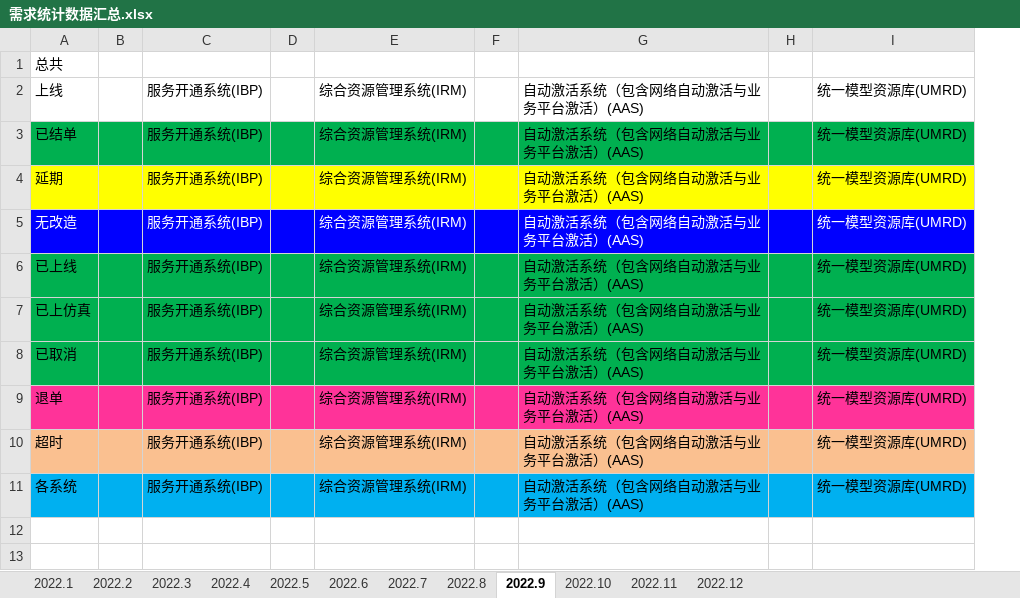
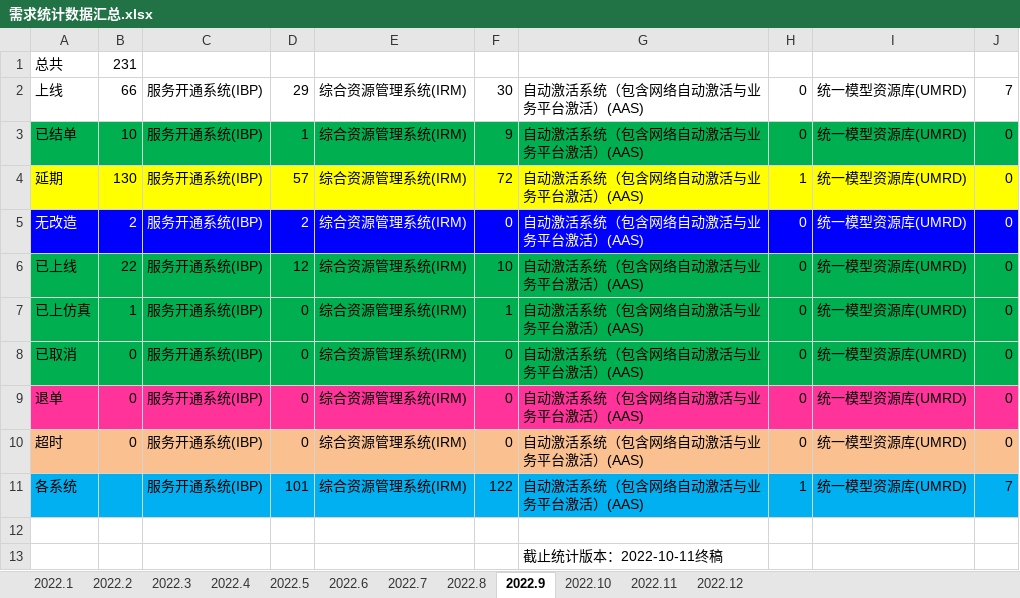
Before and after one commit to LITTLEPINKALLDEAD/DatasOnTelecom, an Excel workbook: 文档/其他文档/年度小结文档/2022年度每月工作总结/公式/需求统计数据汇总.xlsx, sheet 2022.9, drawn as a sheet; values as stored, in another font and other column widths than the file's, no borders; removed rows and columns are numbered as before the commit, all else as after; the diff names each change by its address in the sheet, - before the commit and + after, or states it on an @@ line.

```diff
--- a/文档/其他文档/年度小结文档/2022年度每月工作总结/公式/需求统计数据汇总.xlsx (sheet 2022.9)
+++ b/文档/其他文档/年度小结文档/2022年度每月工作总结/公式/需求统计数据汇总.xlsx (sheet 2022.9)
-column B, empty
+column B, rows 1-10: 231 | 66 | 10 | 130 | 2 | 22 | 1 | 0 | 0 | 0
-column D, empty
+column D, rows 2-11: 29 | 1 | 57 | 2 | 12 | 0 | 0 | 0 | 0 | 101
-column F, empty
+column F, rows 2-11: 30 | 9 | 72 | 0 | 10 | 1 | 0 | 0 | 0 | 122
-column H, empty
+column H, rows 2-11: 0 | 0 | 1 | 0 | 0 | 0 | 0 | 0 | 0 | 1
+column J, rows 2-11: 7 | 0 | 0 | 0 | 0 | 0 | 0 | 0 | 0 | 7
+row 12: (empty)
+row 13:  |  |  |  |  |  | 截止统计版本：2022-10-11终稿
```
Also changed, not shown: 2 other files.
